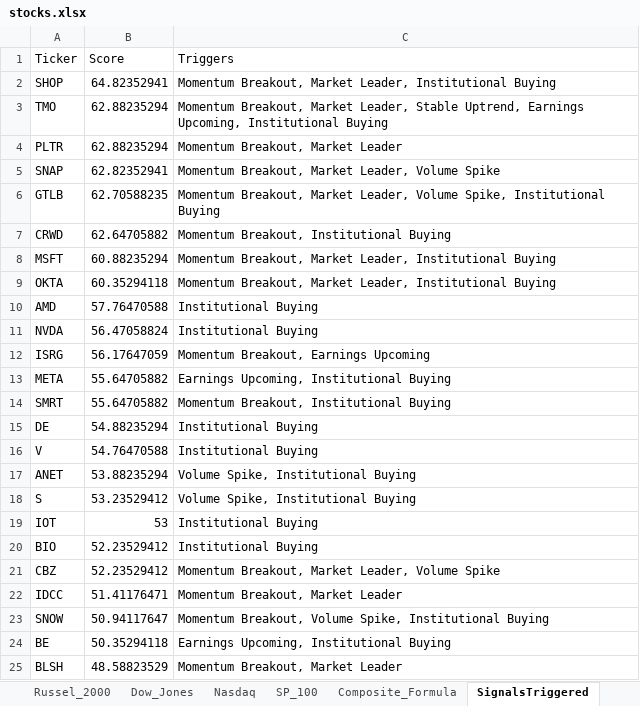
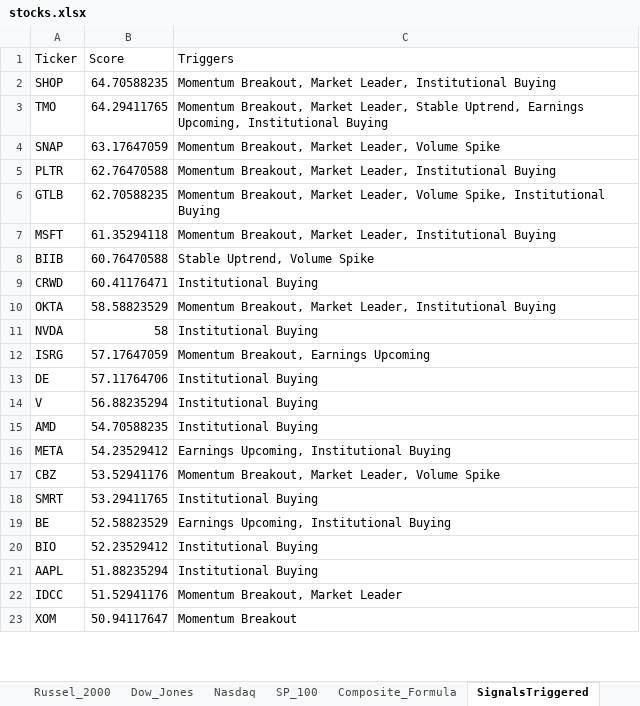
Before and after one commit to srijaipur/stocks-analytics-engine, an Excel workbook: stocks.xlsx, sheet SignalsTriggered, drawn as a sheet; only a part is shown; values as stored, in another font and other column widths than the file's, no borders; removed rows and columns are numbered as before the commit, all else as after; the diff covers the shown part only; the diff names each change by its address in the sheet, - before the commit and + after, or states it on an @@ line.

```diff
--- a/stocks.xlsx (sheet SignalsTriggered)
+++ b/stocks.xlsx (sheet SignalsTriggered)
-B2 (Score): 64.82352941
+B2 (Score): 64.70588235
-B3 (Score): 62.88235294
+B3 (Score): 64.29411765
-row 4: PLTR | 62.88235294 | Momentum Breakout, Market Leader
-B4 (Score): 62.82352941
+B4 (Score): 63.17647059
+row 5: PLTR | 62.76470588 | Momentum Breakout, Market Leader, Institutional Buying
-row 7: CRWD | 62.64705882 | Momentum Breakout, Institutional Buying
-B7 (Score): 60.88235294
+B7 (Score): 61.35294118
+row 8: BIIB | 60.76470588 | Stable Uptrend, Volume Spike
+row 9: CRWD | 60.41176471 | Institutional Buying
-B10 (Score): 60.35294118
+B10 (Score): 58.58823529
-row 10: AMD | 57.76470588 | Institutional Buying
-B11 (Score): 56.47058824
+B11 (Score): 58
-B12 (Score): 56.17647059
+B12 (Score): 57.17647059
-row 13: META | 55.64705882 | Earnings Upcoming, Institutional Buying
-row 14: SMRT | 55.64705882 | Momentum Breakout, Institutional Buying
-B13 (Score): 54.88235294
+B13 (Score): 57.11764706
-B14 (Score): 54.76470588
+B14 (Score): 56.88235294
-row 17: ANET | 53.88235294 | Volume Spike, Institutional Buying
-row 18: S | 53.23529412 | Volume Spike, Institutional Buying
-row 19: IOT | 53 | Institutional Buying
+row 15: AMD | 54.70588235 | Institutional Buying
+row 16: META | 54.23529412 | Earnings Upcoming, Institutional Buying
+row 17: CBZ | 53.52941176 | Momentum Breakout, Market Leader, Volume Spike
+row 18: SMRT | 53.29411765 | Institutional Buying
+row 19: BE | 52.58823529 | Earnings Upcoming, Institutional Buying
-row 21: CBZ | 52.23529412 | Momentum Breakout, Market Leader, Volume Spike
+row 21: AAPL | 51.88235294 | Institutional Buying
-B22 (Score): 51.41176471
+B22 (Score): 51.52941176
-row 23: SNOW | 50.94117647 | Momentum Breakout, Volume Spike, Institutional Buying
-row 24: BE | 50.35294118 | Earnings Upcoming, Institutional Buying
-row 25: BLSH | 48.58823529 | Momentum Breakout, Market Leader
+row 23: XOM | 50.94117647 | Momentum Breakout
```
Also changed, not shown: 18 added rows, 16 removed rows and 10 edited cells elsewhere in this sheet, sheet ScoresCurrent, sheet ScoresPreviousDay, 4 other files.
